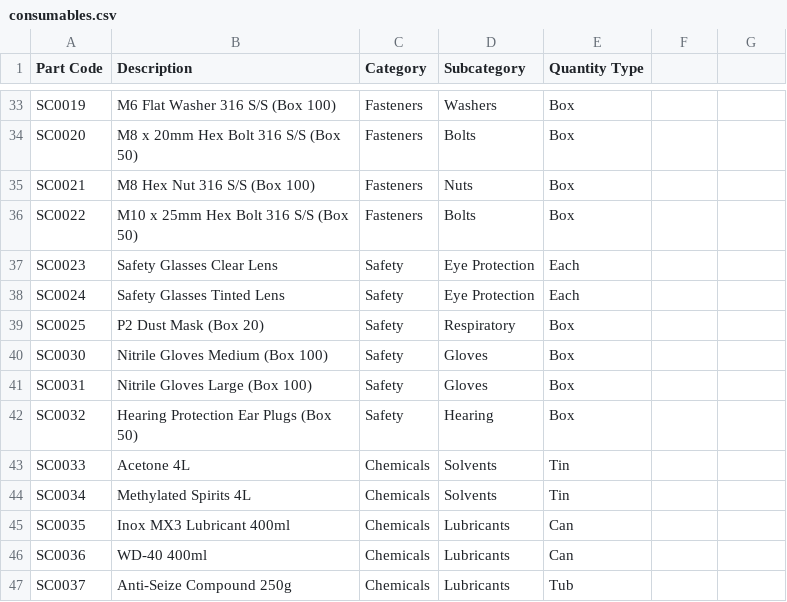
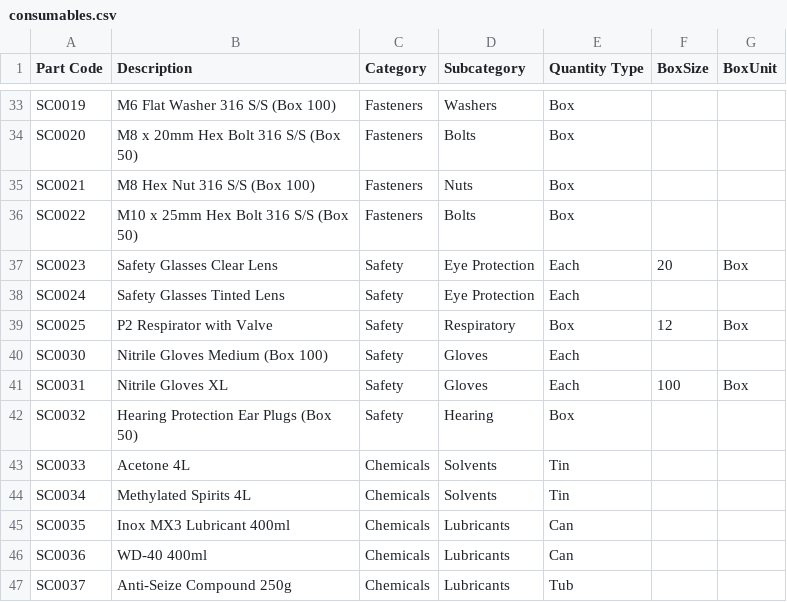
Before and after one commit to stellamarinedesign/material-ordering, a CSV file: consumables.csv, drawn as a sheet; only a part is shown, gaps mark what is left out; the diff names each change by its address in the sheet, - before the commit and + after, or states it on an @@ line.

```diff
--- a/consumables.csv
+++ b/consumables.csv
-F1: (empty)
+F1: BoxSize
-G1: (empty)
+G1: BoxUnit
-F37 (BoxSize): (empty)
+F37 (BoxSize): 20
-G37 (BoxUnit): (empty)
+G37 (BoxUnit): Box
-B39 (Description): P2 Dust Mask (Box 20)
+B39 (Description): P2 Respirator with Valve
-F39 (BoxSize): (empty)
+F39 (BoxSize): 12
-G39 (BoxUnit): (empty)
+G39 (BoxUnit): Box
-E40:E41 (Quantity Type): Box
+E40:E41 (Quantity Type): Each
-B41 (Description): Nitrile Gloves Large (Box 100)
+B41 (Description): Nitrile Gloves XL
-F41 (BoxSize): (empty)
+F41 (BoxSize): 100
-G41 (BoxUnit): (empty)
+G41 (BoxUnit): Box
```
Also changed, not shown: 1 other file.
